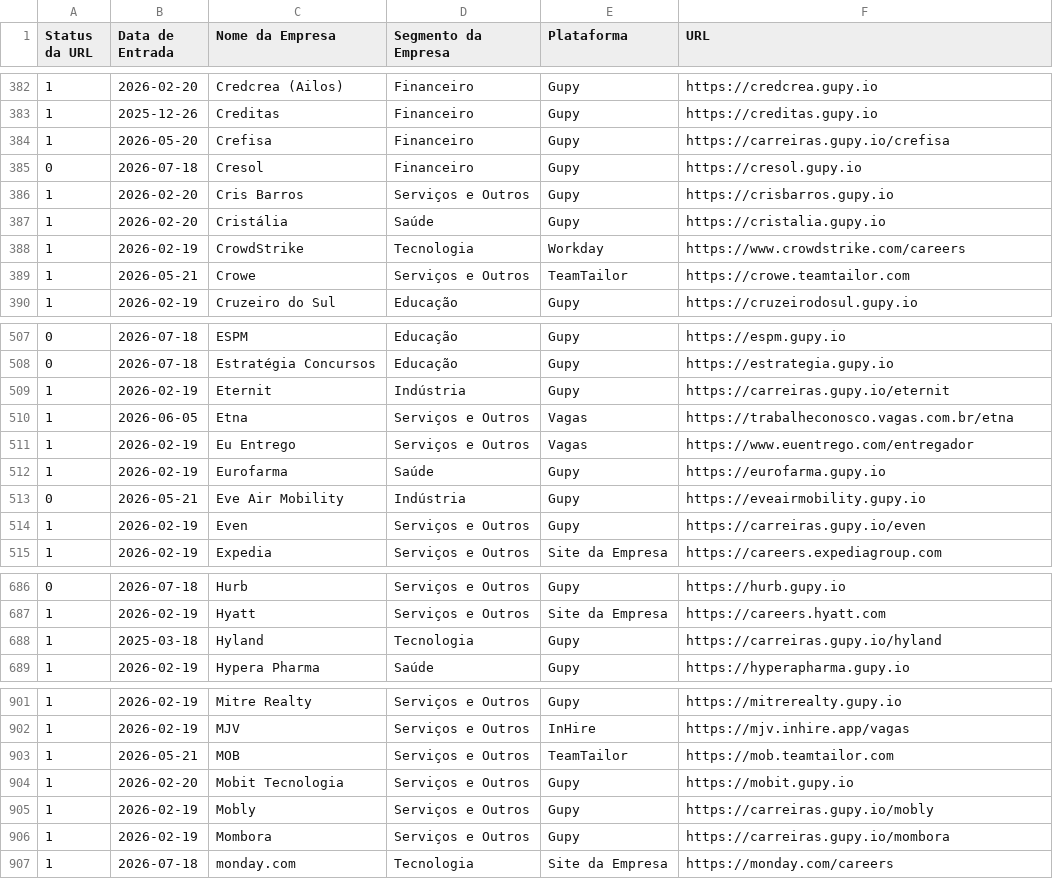
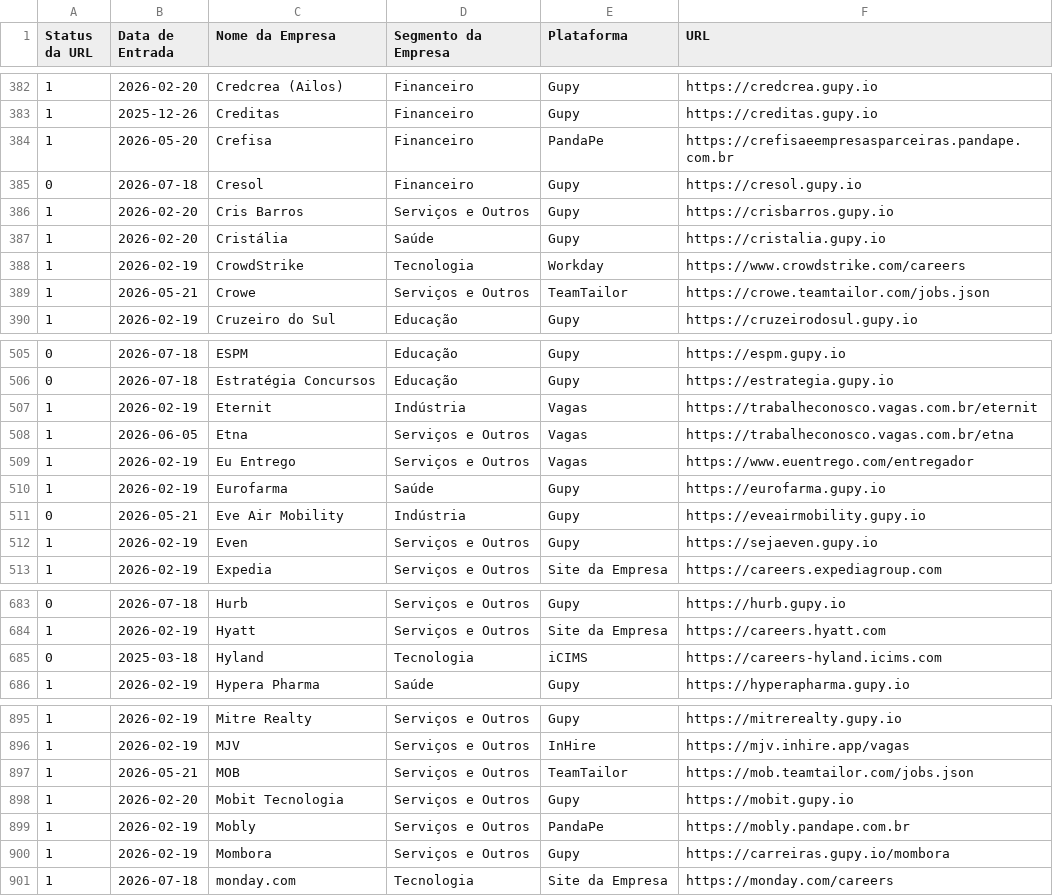
Before and after one commit to eualannascimento/list-work-with-us, a CSV file: src/data/input/list.csv, drawn as a sheet; only a part is shown, gaps mark what is left out; the diff covers the shown part only.

```diff
--- a/src/data/input/list.csv
+++ b/src/data/input/list.csv
@@ -383,3 +383,3 @@ Status da URL,Data de Entrada,Nome da Empresa,Segmento da Empresa,Plataforma,URL
 1,2025-12-26,Creditas,Financeiro,Gupy,https://creditas.gupy.io
-1,2026-05-20,Crefisa,Financeiro,Gupy,https://carreiras.gupy.io/crefisa
+1,2026-05-20,Crefisa,Financeiro,PandaPe,https://crefisaeempresasparceiras.pandape.com.br
 0,2026-07-18,Cresol,Financeiro,Gupy,https://cresol.gupy.io
@@ -388,3 +388,3 @@ Status da URL,Data de Entrada,Nome da Empresa,Segmento da Empresa,Plataforma,URL
 1,2026-02-19,CrowdStrike,Tecnologia,Workday,https://www.crowdstrike.com/careers
-1,2026-05-21,Crowe,Serviços e Outros,TeamTailor,https://crowe.teamtailor.com
+1,2026-05-21,Crowe,Serviços e Outros,TeamTailor,https://crowe.teamtailor.com/jobs.json
 1,2026-02-19,Cruzeiro do Sul,Educação,Gupy,https://cruzeirodosul.gupy.io
@@ -508,3 +506,3 @@ Status da URL,Data de Entrada,Nome da Empresa,Segmento da Empresa,Plataforma,URL
 0,2026-07-18,Estratégia Concursos,Educação,Gupy,https://estrategia.gupy.io
-1,2026-02-19,Eternit,Indústria,Gupy,https://carreiras.gupy.io/eternit
+1,2026-02-19,Eternit,Indústria,Vagas,https://trabalheconosco.vagas.com.br/eternit
 1,2026-06-05,Etna,Serviços e Outros,Vagas,https://trabalheconosco.vagas.com.br/etna
@@ -513,3 +511,3 @@ Status da URL,Data de Entrada,Nome da Empresa,Segmento da Empresa,Plataforma,URL
 0,2026-05-21,Eve Air Mobility,Indústria,Gupy,https://eveairmobility.gupy.io
-1,2026-02-19,Even,Serviços e Outros,Gupy,https://carreiras.gupy.io/even
+1,2026-02-19,Even,Serviços e Outros,Gupy,https://sejaeven.gupy.io
 1,2026-02-19,Expedia,Serviços e Outros,Site da Empresa,https://careers.expediagroup.com
@@ -687,3 +684,3 @@ Status da URL,Data de Entrada,Nome da Empresa,Segmento da Empresa,Plataforma,URL
 1,2026-02-19,Hyatt,Serviços e Outros,Site da Empresa,https://careers.hyatt.com
-1,2025-03-18,Hyland,Tecnologia,Gupy,https://carreiras.gupy.io/hyland
+0,2025-03-18,Hyland,Tecnologia,iCIMS,https://careers-hyland.icims.com
 1,2026-02-19,Hypera Pharma,Saúde,Gupy,https://hyperapharma.gupy.io
@@ -902,5 +896,5 @@ Status da URL,Data de Entrada,Nome da Empresa,Segmento da Empresa,Plataforma,URL
 1,2026-02-19,MJV,Serviços e Outros,InHire,https://mjv.inhire.app/vagas
-1,2026-05-21,MOB,Serviços e Outros,TeamTailor,https://mob.teamtailor.com
+1,2026-05-21,MOB,Serviços e Outros,TeamTailor,https://mob.teamtailor.com/jobs.json
 1,2026-02-20,Mobit Tecnologia,Serviços e Outros,Gupy,https://mobit.gupy.io
-1,2026-02-19,Mobly,Serviços e Outros,Gupy,https://carreiras.gupy.io/mobly
+1,2026-02-19,Mobly,Serviços e Outros,PandaPe,https://mobly.pandape.com.br
 1,2026-02-19,Mombora,Serviços e Outros,Gupy,https://carreiras.gupy.io/mombora
```
Also changed, not shown: 8 removed rows and 52 edited cells elsewhere in this file, 1 other file.
